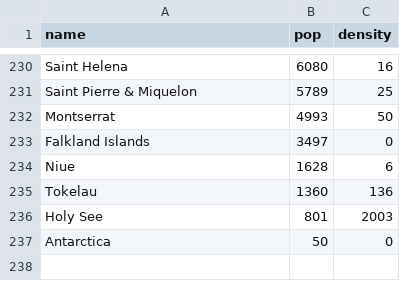
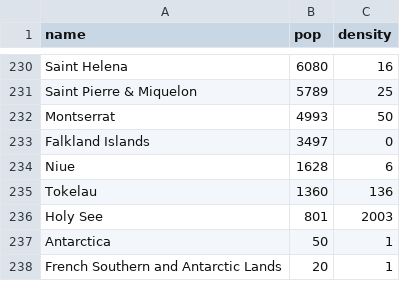
Before and after one commit to kartik08/D3, a CSV file: population_by_country_2020.csv, drawn as a sheet; only a part is shown, gaps mark what is left out.

Commit message:
Update population_by_country_2020.csv

```diff
--- a/population_by_country_2020.csv
+++ b/population_by_country_2020.csv
@@ -236,2 +236,3 @@ Tokelau,1360,136
 Holy See,801,2003
-Antarctica,50,0
+Antarctica,50,1
+French Southern and Antarctic Lands,20,1
```
